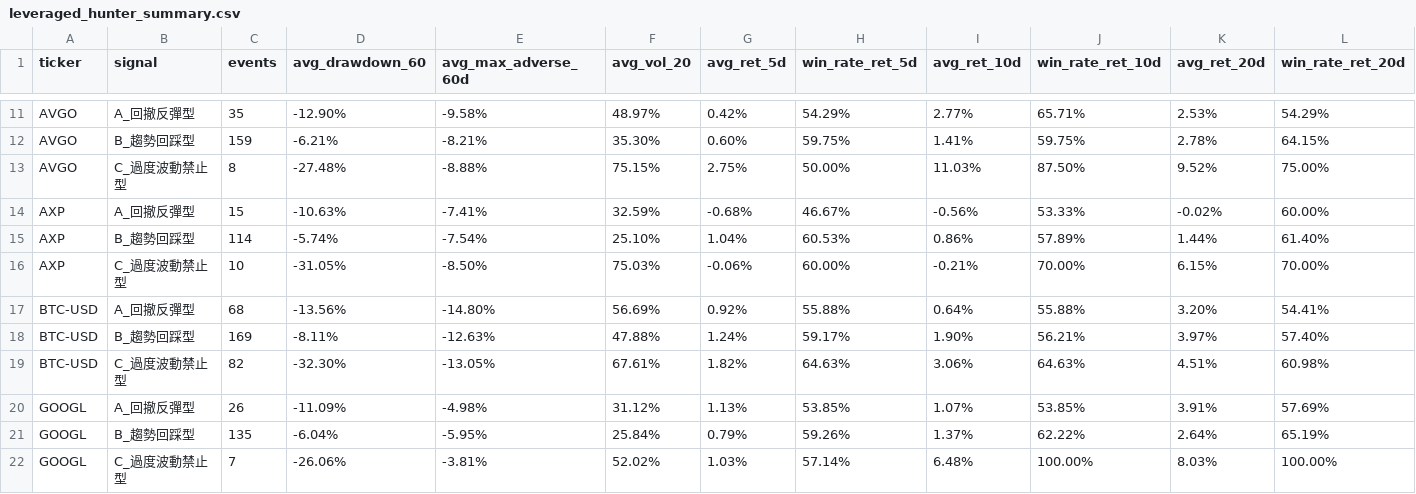
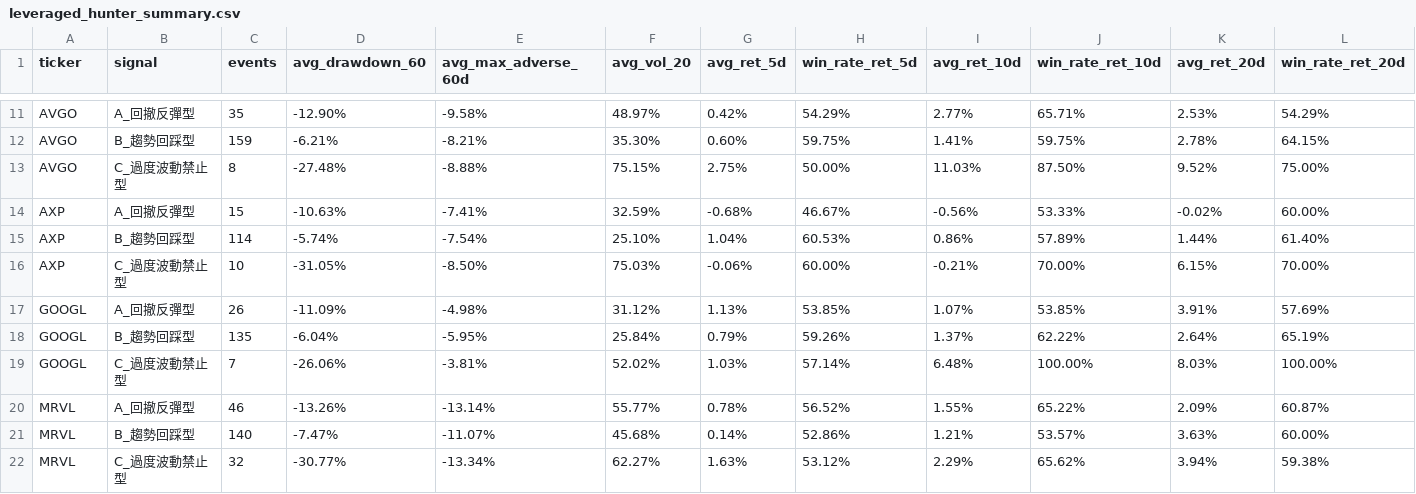
Before and after one commit to changeros-bot/discount-hunter, a CSV file: reports/backtests/leveraged_hunter_summary.csv, drawn as a sheet; only a part is shown, gaps mark what is left out; the shorter side is filled out with more unchanged rows; rows hold the shown columns only; the diff names each change by its address in the sheet, - before the commit and + after, or states it on an @@ line.

```diff
--- a/reports/backtests/leveraged_hunter_summary.csv
+++ b/reports/backtests/leveraged_hunter_summary.csv
-row 17: BTC-USD | A_回撤反彈型 | 68 | -13.56% | -14.80% | 56.69% | 0.92% | 55.88% | 0.64% | 55.88% | 3.20% | 54.41%
-row 18: BTC-USD | B_趨勢回踩型 | 169 | -8.11% | -12.63% | 47.88% | 1.24% | 59.17% | 1.90% | 56.21% | 3.97% | 57.40%
-row 19: BTC-USD | C_過度波動禁止型 | 82 | -32.30% | -13.05% | 67.61% | 1.82% | 64.63% | 3.06% | 64.63% | 4.51% | 60.98%
```
Also changed, not shown: reports/backtests/leveraged_hunter_research_by_signal.csv, reports/backtests/leveraged_hunter_research_by_ticker.csv, 10 other files.
